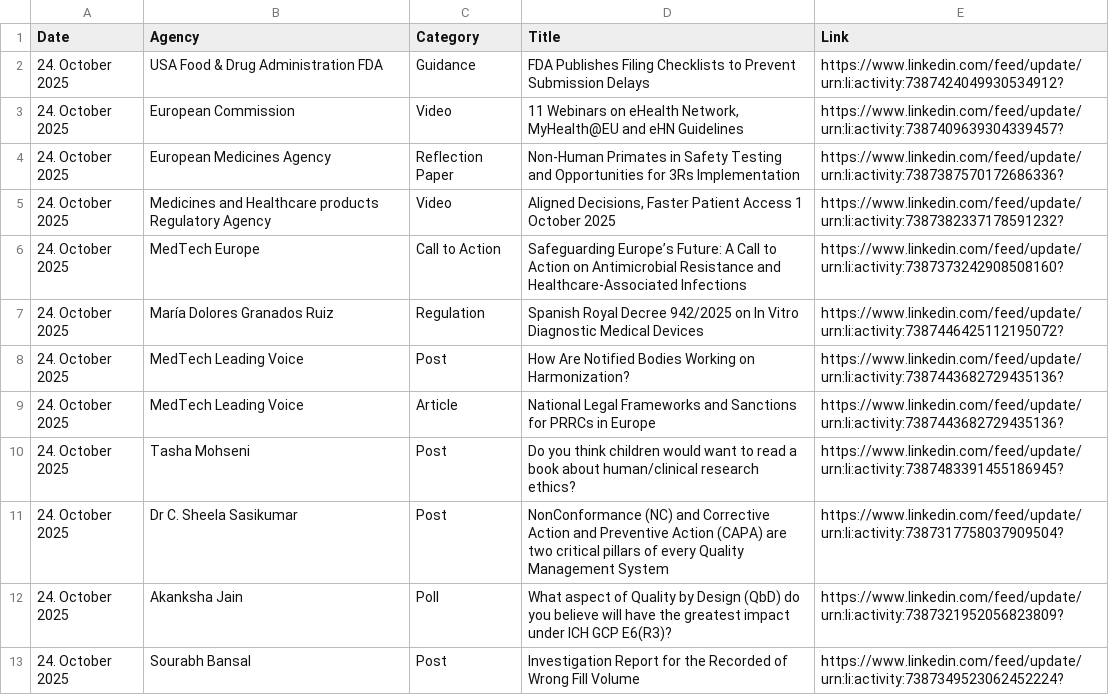
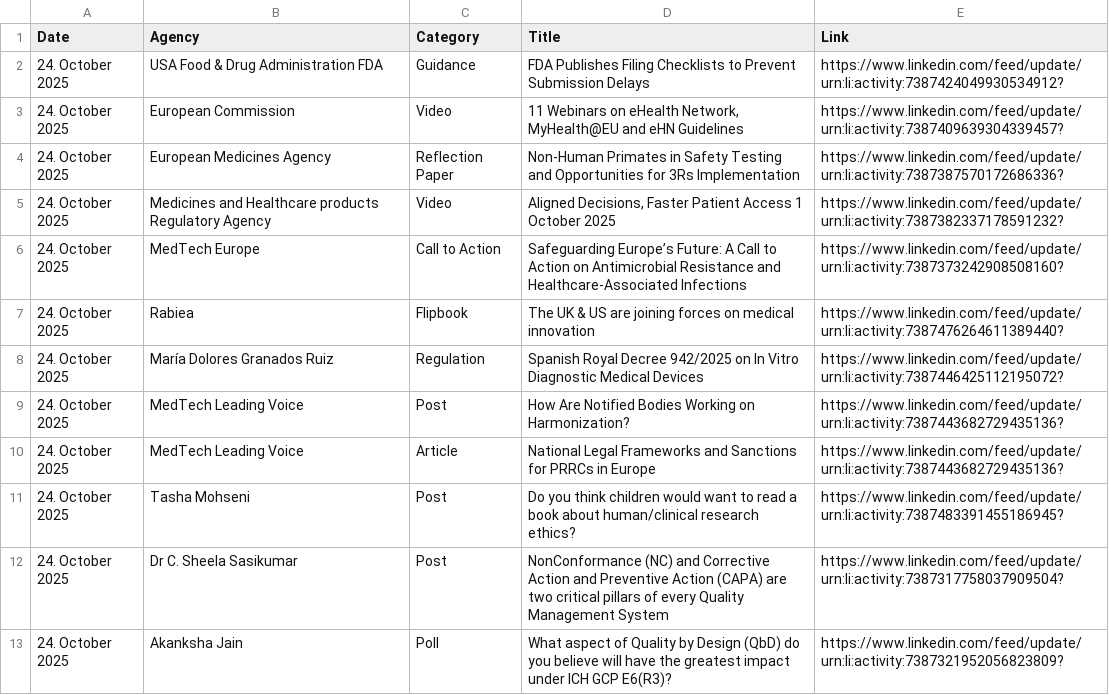
Before and after one commit to MartinCKing/Index-of-Indexes, a CSV file: Index of Indexes 2025.csv, drawn as a sheet; only a part is shown; the shorter side is filled out with more unchanged rows; the diff names each change by its address in the sheet, - before the commit and + after, or states it on an @@ line.

Commit message:
Update Index of Indexes 2025.csv

```diff
--- a/Index of Indexes 2025.csv
+++ b/Index of Indexes 2025.csv
+row 7: 24. October 2025 | Rabiea | Flipbook | The UK & US are joining forces on medical innovation | https://www.linkedin.com/feed/update/urn:li:activity:7387476264611389440?
```
